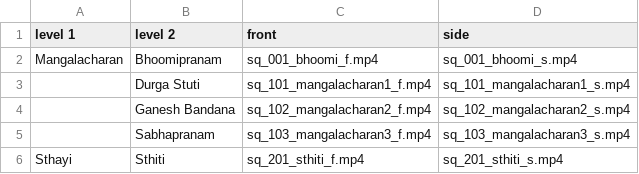
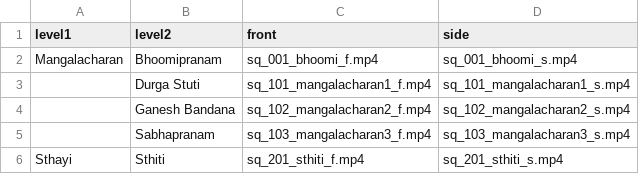
Before and after one commit to muqeethkemuri/nagarika_csv_to_json_fixture_genrator, a CSV file: sequence_menu.csv, drawn as a sheet; only a part is shown.

```diff
--- a/sequence_menu.csv
+++ b/sequence_menu.csv
@@ -1,2 +1,2 @@
-level 1 ,level 2,front,side
+level1 ,level2,front,side
 Mangalacharan,Bhoomipranam,sq_001_bhoomi_f.mp4,sq_001_bhoomi_s.mp4
```
Also changed, not shown: explanation_sequence.csv, 5 other files.
